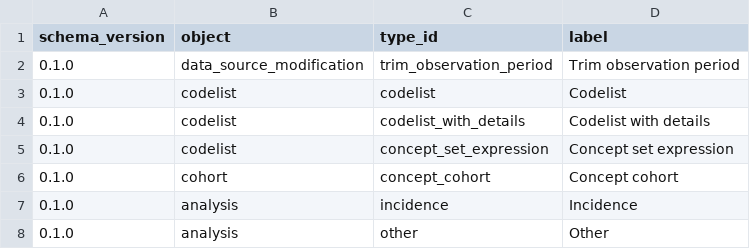
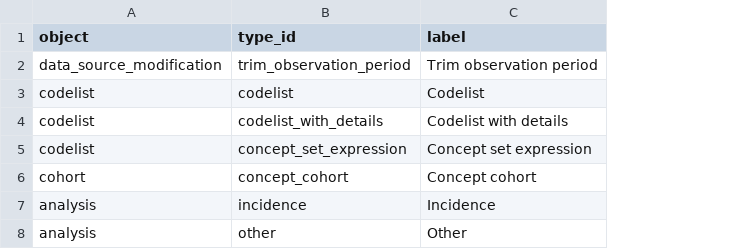
Before and after one commit to oxford-pharmacoepi/shinySAP, a CSV file: data-raw/v0.1.0/types.csv, drawn as a sheet; the diff names each change by its address in the sheet, - before the commit and + after, or states it on an @@ line.

```diff
--- a/data-raw/v0.1.0/types.csv
+++ b/data-raw/v0.1.0/types.csv
-column A (schema_version), rows 2-8: all 0.1.0
```
Also changed, not shown: data-raw/v0.1.0/schema.csv, 3 other files.
